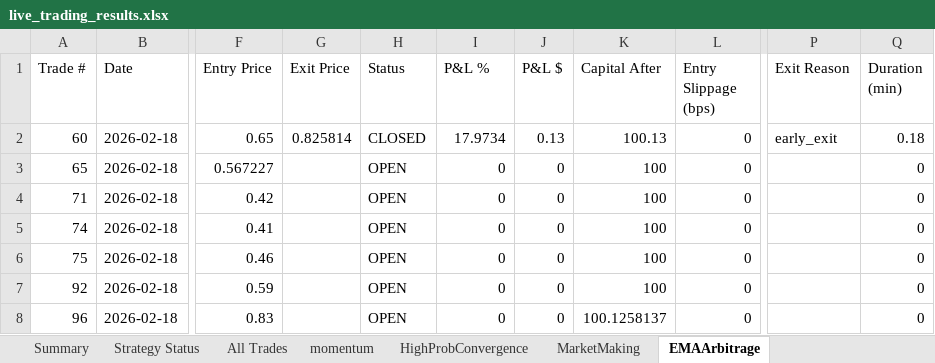
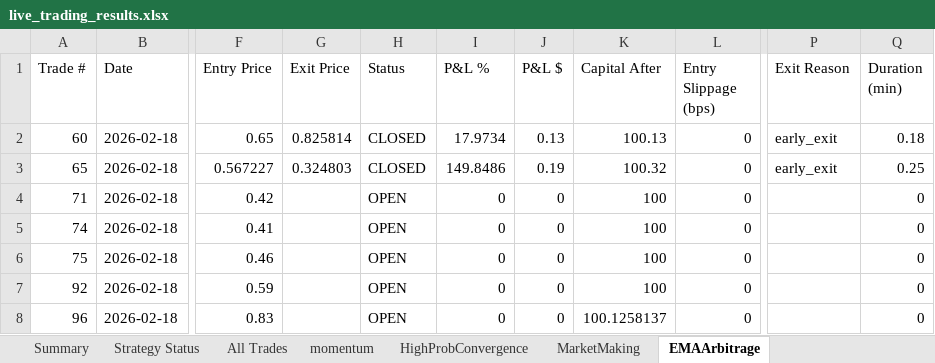
Before and after one commit to herbalclaw/polymarket-strategy-tester, an Excel workbook: live_trading_results.xlsx, sheet EMAArbitrage, drawn as a sheet; only a part is shown, gaps mark what is left out; values as stored, in another font and other column widths than the file's, no borders; the diff names each change by its address in the sheet, - before the commit and + after, or states it on an @@ line.

Commit message:
Trade #37 closed at 2026-02-18 00:14:45 - unknown UNKNOWN +0.000%

```diff
--- a/live_trading_results.xlsx (sheet EMAArbitrage)
+++ b/live_trading_results.xlsx (sheet EMAArbitrage)
-G3 (Exit Price): (empty)
+G3 (Exit Price): 0.324803
-H3 (Status): OPEN
+H3 (Status): CLOSED
-I3 (P&L %): 0
+I3 (P&L %): 149.8486
-J3 (P&L $): 0
+J3 (P&L $): 0.19
-K3 (Capital After): 100
+K3 (Capital After): 100.32
-P3 (Exit Reason): (empty)
+P3 (Exit Reason): early_exit
-Q3 (Duration (min)): 0
+Q3 (Duration (min)): 0.25
```
Also changed, not shown: sheet All Trades, sheet Summary, sheet Strategy Status.
